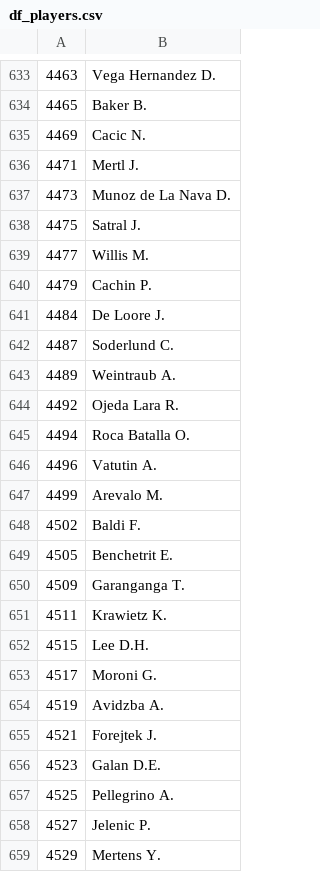
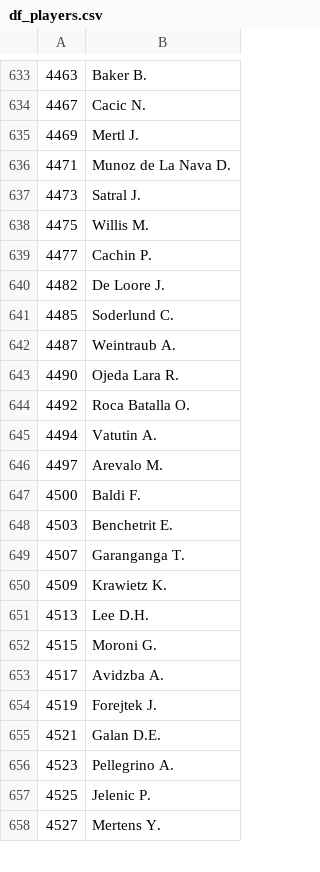
Before and after one commit to com-480-data-visualization/datavis-project-2022-plot-twist, a CSV file: data/df_players.csv, drawn as a sheet; only a part is shown, gaps mark what is left out; the diff covers the shown part only.

```diff
--- a/data/df_players.csv
+++ b/data/df_players.csv
@@ -633,27 +633,26 @@
-4463,Vega Hernandez D.
-4465,Baker B.
-4469,Cacic N.
-4471,Mertl J.
-4473,Munoz de La Nava D.
-4475,Satral J.
-4477,Willis M.
-4479,Cachin P.
-4484,De Loore J.
-4487,Soderlund C.
-4489,Weintraub A.
-4492,Ojeda Lara R.
-4494,Roca Batalla O.
-4496,Vatutin A.
-4499,Arevalo M.
-4502,Baldi F.
-4505,Benchetrit E.
-4509,Garanganga T.
-4511,Krawietz K.
-4515,Lee D.H.
-4517,Moroni G.
-4519,Avidzba A.
-4521,Forejtek J.
-4523,Galan D.E.
-4525,Pellegrino A.
-4527,Jelenic P.
-4529,Mertens Y.
+4463,Baker B.
+4467,Cacic N.
+4469,Mertl J.
+4471,Munoz de La Nava D.
+4473,Satral J.
+4475,Willis M.
+4477,Cachin P.
+4482,De Loore J.
+4485,Soderlund C.
+4487,Weintraub A.
+4490,Ojeda Lara R.
+4492,Roca Batalla O.
+4494,Vatutin A.
+4497,Arevalo M.
+4500,Baldi F.
+4503,Benchetrit E.
+4507,Garanganga T.
+4509,Krawietz K.
+4513,Lee D.H.
+4515,Moroni G.
+4517,Avidzba A.
+4519,Forejtek J.
+4521,Galan D.E.
+4523,Pellegrino A.
+4525,Jelenic P.
+4527,Mertens Y.
```
Also changed, not shown: 7 added rows, 7 removed rows and 40 edited cells elsewhere in this file, 2 other files.
